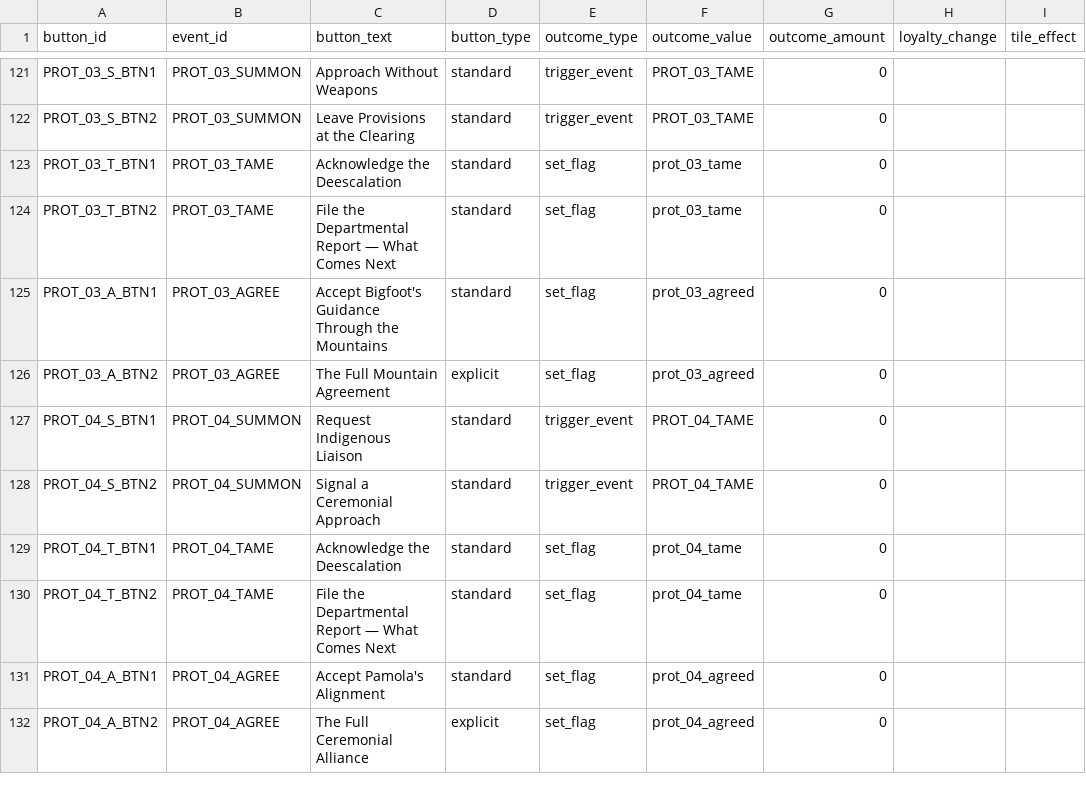
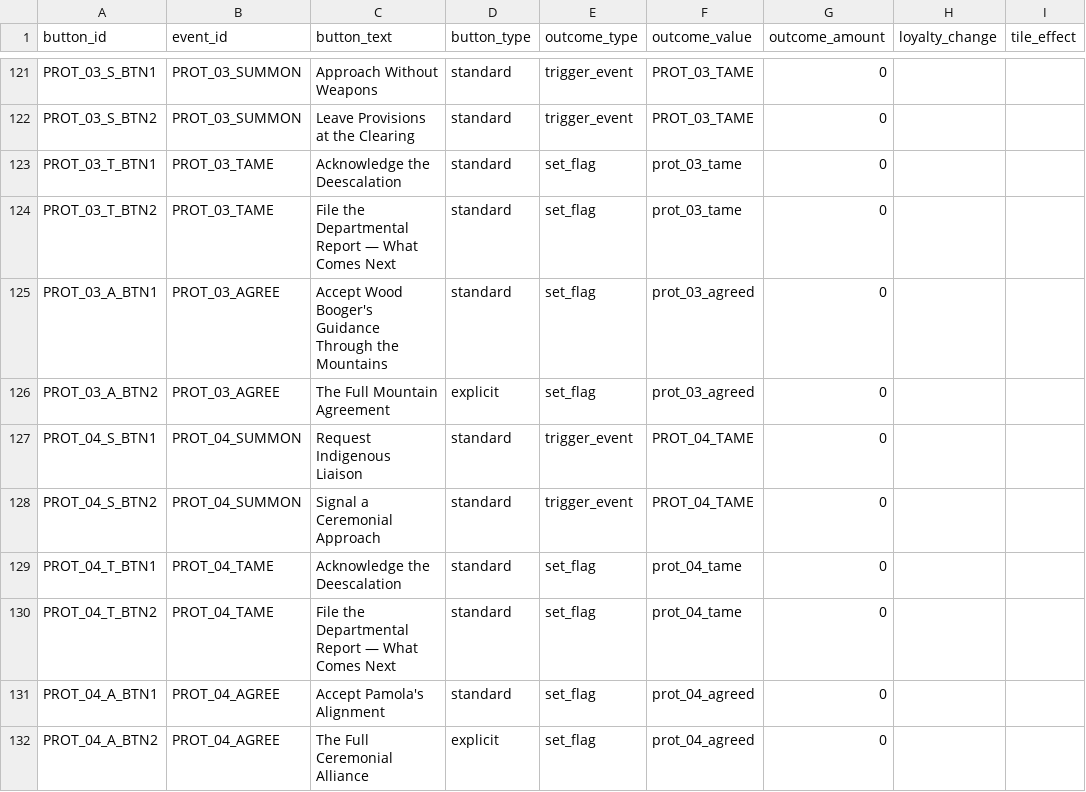
Before and after one commit to etherthegreat/mostupdatedfarsword, a CSV file: data/event_buttons.csv, drawn as a sheet; only a part is shown, gaps mark what is left out; the diff names each change by its address in the sheet, - before the commit and + after, or states it on an @@ line.

```diff
--- a/data/event_buttons.csv
+++ b/data/event_buttons.csv
-C125 (button_text): Accept Bigfoot's Guidance Through…
+C125 (button_text): Accept Wood Booger's Guidance Through…
```
Also changed, not shown: data/americarush.csv, data/events.csv, 5 other files.
